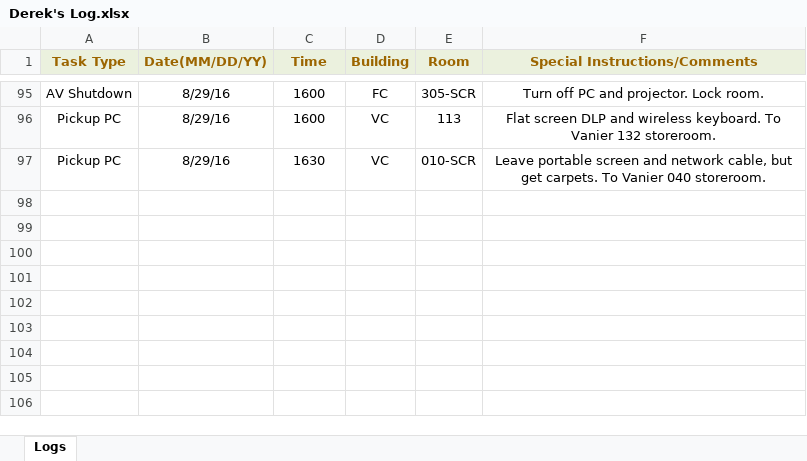
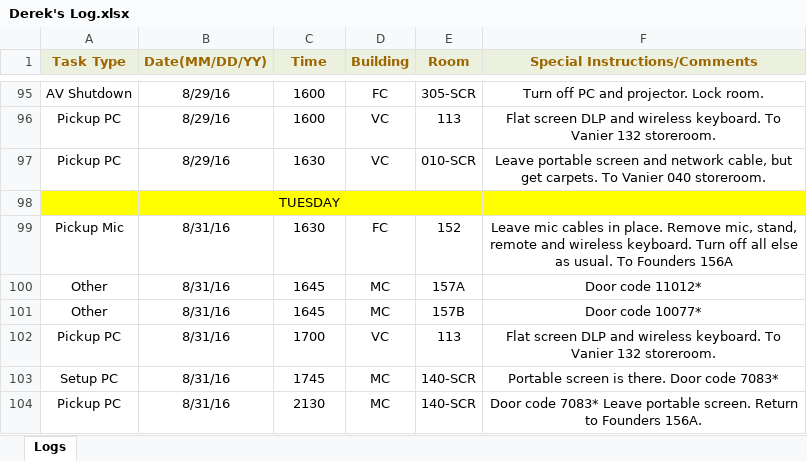
Before and after one commit to jhanperera/ClassOpsLogCreator, an Excel workbook: CLASSOPS/Derek/Derek's Log.xlsx, sheet Logs, drawn as a sheet; only a part is shown, gaps mark what is left out; values as stored, in another font and other column widths than the file's, no borders; the diff names each change by its address in the sheet, - before the commit and + after, or states it on an @@ line.

```diff
--- a/CLASSOPS/Derek/Derek's Log.xlsx (sheet Logs)
+++ b/CLASSOPS/Derek/Derek's Log.xlsx (sheet Logs)
+row 98:  |  | TUESDAY
+row 99: Pickup Mic | 8/31/16 | 1630 | FC | 152 | Leave mic cables in place. Remove mic, stand, remote and wireless keyboard. Turn off all else as usual. To Founders 156A
+row 100: Other | 8/31/16 | 1645 | MC | 157A | Door code 11012*
+row 101: Other | 8/31/16 | 1645 | MC | 157B | Door code 10077*
+row 102: Pickup PC | 8/31/16 | 1700 | VC | 113 | Flat screen DLP and wireless keyboard. To Vanier 132 storeroom.
+row 103: Setup PC | 8/31/16 | 1745 | MC | 140-SCR | Portable screen is there. Door code 7083*
+row 104: Pickup PC | 8/31/16 | 2130 | MC | 140-SCR | Door code 7083* Leave portable screen. Return to Founders 156A.
```
Also changed, not shown: CLASSOPS/Jeannine/Jeannine's log.xlsx, CLASSOPS/Raul/Raul's Log.xlsx, 7 other files.
